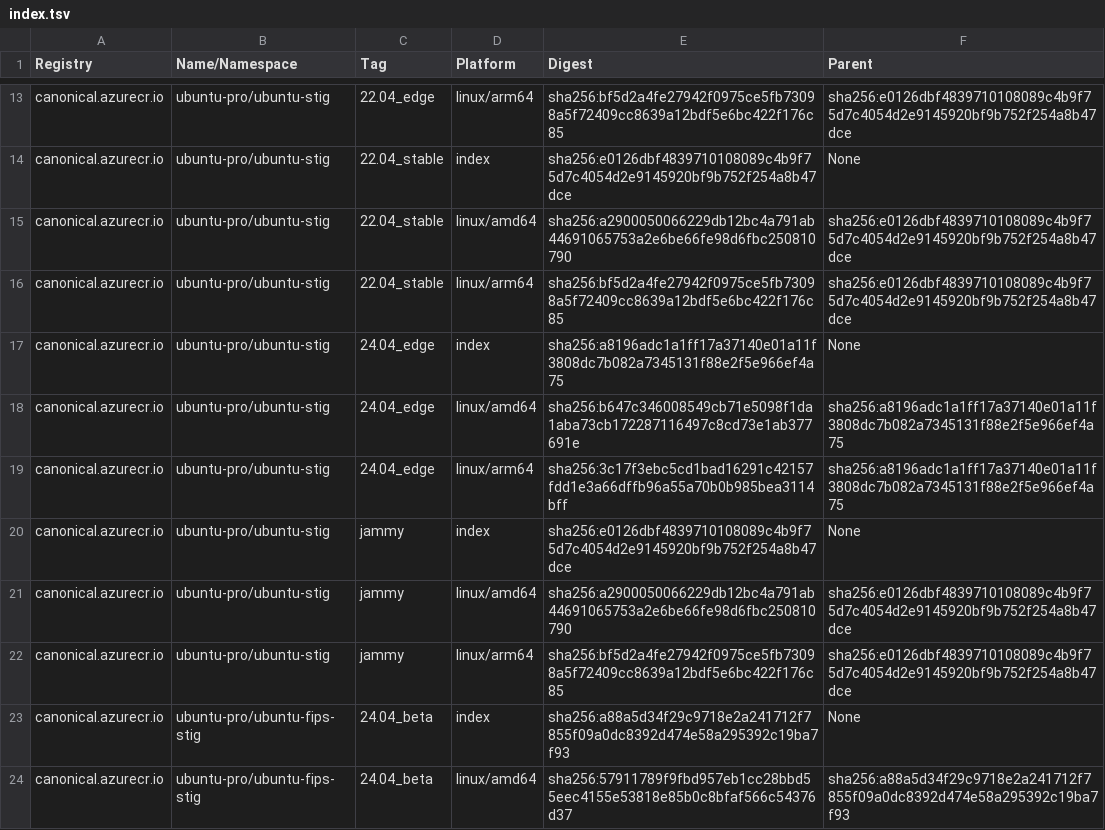
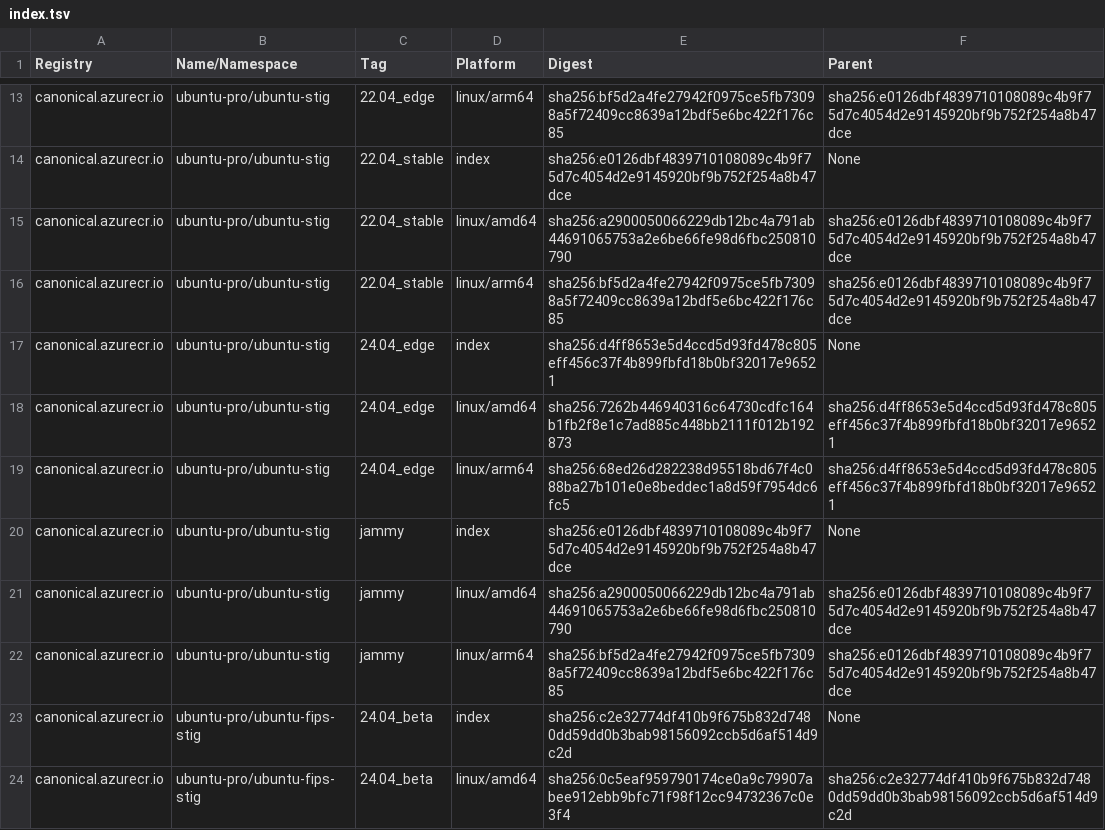
Before and after one commit to canonical/ironbank-catalog, a TSV file: canonical.azurecr.io/index.tsv, drawn as a sheet; only a part is shown, gaps mark what is left out; the diff covers the shown part only.

Commit message:
automatic site update

```diff
--- a/canonical.azurecr.io/index.tsv
+++ b/canonical.azurecr.io/index.tsv
@@ -16,5 +16,5 @@ canonical.azurecr.io	ubuntu-pro/ubuntu-stig	22.04_stable	linux/amd64	sha256:a290
 canonical.azurecr.io	ubuntu-pro/ubuntu-stig	22.04_stable	linux/arm64	sha256:bf5d2a4fe27942f0975ce5fb73098a5f72409cc8639a12bdf5e6bc422f176c85	sha256:e0126dbf4839710108089c4b9f75d7c4054d2e9145920bf9b752f254a8b47dce
-canonical.azurecr.io	ubuntu-pro/ubuntu-stig	24.04_edge	index	sha256:a8196adc1a1ff17a37140e01a11f3808dc7b082a7345131f88e2f5e966ef4a75	None
-canonical.azurecr.io	ubuntu-pro/ubuntu-stig	24.04_edge	linux/amd64	sha256:b647c346008549cb71e5098f1da1aba73cb172287116497c8cd73e1ab377691e	sha256:a8196adc1a1ff17a37140e01a11f3808dc7b082a7345131f88e2f5e966ef4a75
-canonical.azurecr.io	ubuntu-pro/ubuntu-stig	24.04_edge	linux/arm64	sha256:3c17f3ebc5cd1bad16291c42157fdd1e3a66dffb96a55a70b0b985bea3114bff	sha256:a8196adc1a1ff17a37140e01a11f3808dc7b082a7345131f88e2f5e966ef4a75
+canonical.azurecr.io	ubuntu-pro/ubuntu-stig	24.04_edge	index	sha256:d4ff8653e5d4ccd5d93fd478c805eff456c37f4b899fbfd18b0bf32017e96521	None
+canonical.azurecr.io	ubuntu-pro/ubuntu-stig	24.04_edge	linux/amd64	sha256:7262b446940316c64730cdfc164b1fb2f8e1c7ad885c448bb2111f012b192873	sha256:d4ff8653e5d4ccd5d93fd478c805eff456c37f4b899fbfd18b0bf32017e96521
+canonical.azurecr.io	ubuntu-pro/ubuntu-stig	24.04_edge	linux/arm64	sha256:68ed26d282238d95518bd67f4c088ba27b101e0e8beddec1a8d59f7954dc6fc5	sha256:d4ff8653e5d4ccd5d93fd478c805eff456c37f4b899fbfd18b0bf32017e96521
 canonical.azurecr.io	ubuntu-pro/ubuntu-stig	jammy	index	sha256:e0126dbf4839710108089c4b9f75d7c4054d2e9145920bf9b752f254a8b47dce	None
@@ -22,3 +22,3 @@ canonical.azurecr.io	ubuntu-pro/ubuntu-stig	jammy	linux/amd64	sha256:a2900050066
 canonical.azurecr.io	ubuntu-pro/ubuntu-stig	jammy	linux/arm64	sha256:bf5d2a4fe27942f0975ce5fb73098a5f72409cc8639a12bdf5e6bc422f176c85	sha256:e0126dbf4839710108089c4b9f75d7c4054d2e9145920bf9b752f254a8b47dce
-canonical.azurecr.io	ubuntu-pro/ubuntu-fips-stig	24.04_beta	index	sha256:a88a5d34f29c9718e2a241712f7855f09a0dc8392d474e58a295392c19ba7f93	None
-canonical.azurecr.io	ubuntu-pro/ubuntu-fips-stig	24.04_beta	linux/amd64	sha256:57911789f9fbd957eb1cc28bbd55eec4155e53818e85b0c8bfaf566c54376d37	sha256:a88a5d34f29c9718e2a241712f7855f09a0dc8392d474e58a295392c19ba7f93
+canonical.azurecr.io	ubuntu-pro/ubuntu-fips-stig	24.04_beta	index	sha256:c2e32774df410b9f675b832d7480dd59dd0b3bab98156092ccb5d6af514d9c2d	None
+canonical.azurecr.io	ubuntu-pro/ubuntu-fips-stig	24.04_beta	linux/amd64	sha256:0c5eaf959790174ce0a9c79907abee912ebb9bfc71f98f12cc94732367c0e3f4	sha256:c2e32774df410b9f675b832d7480dd59dd0b3bab98156092ccb5d6af514d9c2d
```
Also changed, not shown: 39 edited cells elsewhere in this file.
